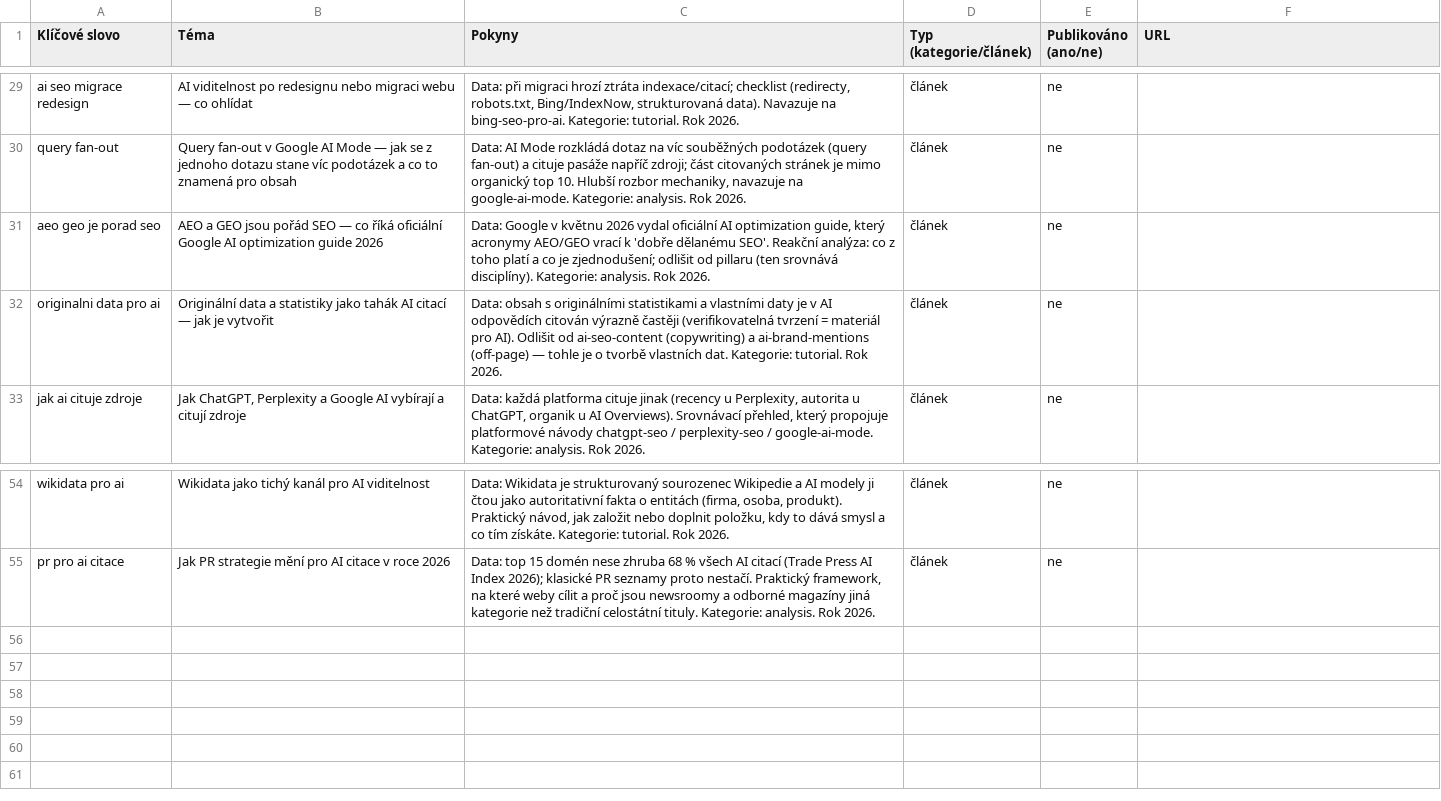
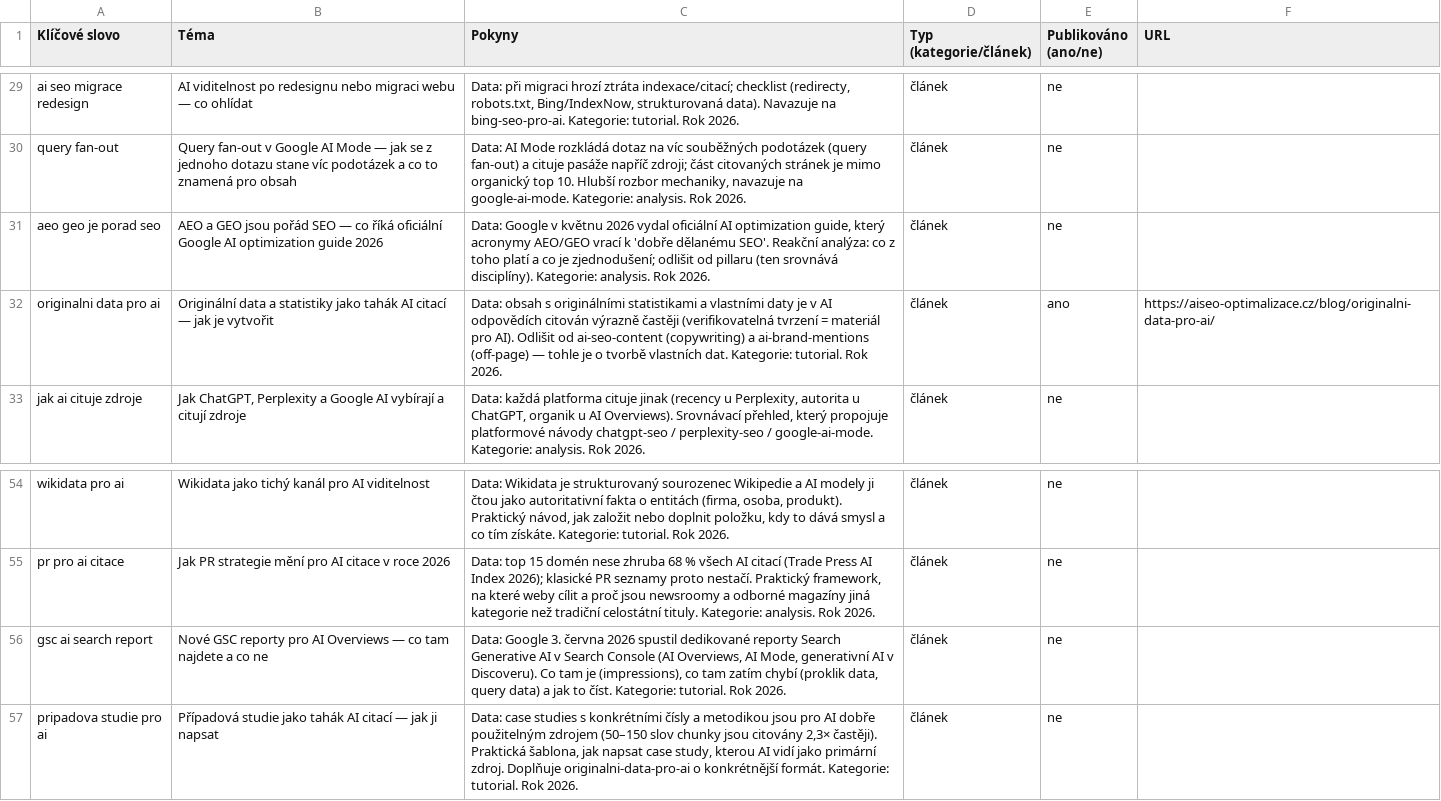
Before and after one commit to ultron-sniperdesign/aiseo-optimalizace, a CSV file: blogger/obsahovy-plan.csv, drawn as a sheet; only a part is shown, gaps mark what is left out.

```diff
--- a/blogger/obsahovy-plan.csv
+++ b/blogger/obsahovy-plan.csv
@@ -31,3 +31,3 @@ query fan-out,"Query fan-out v Google AI Mode — jak se z jednoho dotazu stane
 aeo geo je porad seo,"AEO a GEO jsou pořád SEO — co říká oficiální Google AI optimization guide 2026","Data: Google v květnu 2026 vydal oficiální AI optimization guide, který acronymy AEO/GEO vrací k 'dobře dělanému SEO'. Reakční analýza: co z toho platí a co je zjednodušení; odlišit od pillaru (ten srovnává disciplíny). Kategorie: analysis. Rok 2026.",článek,ne,
-originalni data pro ai,"Originální data a statistiky jako tahák AI citací — jak je vytvořit","Data: obsah s originálními statistikami a vlastními daty je v AI odpovědích citován výrazně častěji (verifikovatelná tvrzení = materiál pro AI). Odlišit od ai-seo-content (copywriting) a ai-brand-mentions (off-page) — tohle je o tvorbě vlastních dat. Kategorie: tutorial. Rok 2026.",článek,ne,
+originalni data pro ai,"Originální data a statistiky jako tahák AI citací — jak je vytvořit","Data: obsah s originálními statistikami a vlastními daty je v AI odpovědích citován výrazně častěji (verifikovatelná tvrzení = materiál pro AI). Odlišit od ai-seo-content (copywriting) a ai-brand-mentions (off-page) — tohle je o tvorbě vlastních dat. Kategorie: tutorial. Rok 2026.",článek,ano,https://aiseo-optimalizace.cz/blog/originalni-data-pro-ai/
 jak ai cituje zdroje,"Jak ChatGPT, Perplexity a Google AI vybírají a citují zdroje","Data: každá platforma cituje jinak (recency u Perplexity, autorita u ChatGPT, organik u AI Overviews). Srovnávací přehled, který propojuje platformové návody chatgpt-seo / perplexity-seo / google-ai-mode. Kategorie: analysis. Rok 2026.",článek,ne,
@@ -55 +55,3 @@ wikidata pro ai,"Wikidata jako tichý kanál pro AI viditelnost","Data: Wikidata
 pr pro ai citace,"Jak PR strategie mění pro AI citace v roce 2026","Data: top 15 domén nese zhruba 68 % všech AI citací (Trade Press AI Index 2026); klasické PR seznamy proto nestačí. Praktický framework, na které weby cílit a proč jsou newsroomy a odborné magazíny jiná kategorie než tradiční celostátní tituly. Kategorie: analysis. Rok 2026.",článek,ne,
+gsc ai search report,"Nové GSC reporty pro AI Overviews — co tam najdete a co ne","Data: Google 3. června 2026 spustil dedikované reporty Search Generative AI v Search Console (AI Overviews, AI Mode, generativní AI v Discoveru). Co tam je (impressions), co tam zatím chybí (proklik data, query data) a jak to číst. Kategorie: tutorial. Rok 2026.",článek,ne,
+pripadova studie pro ai,"Případová studie jako tahák AI citací — jak ji napsat","Data: case studies s konkrétními čísly a metodikou jsou pro AI dobře použitelným zdrojem (50–150 slov chunky jsou citovány 2,3× častěji). Praktická šablona, jak napsat case study, kterou AI vidí jako primární zdroj. Doplňuje originalni-data-pro-ai o konkrétnější formát. Kategorie: tutorial. Rok 2026.",článek,ne,
```
Also changed, not shown: 5 other files.
